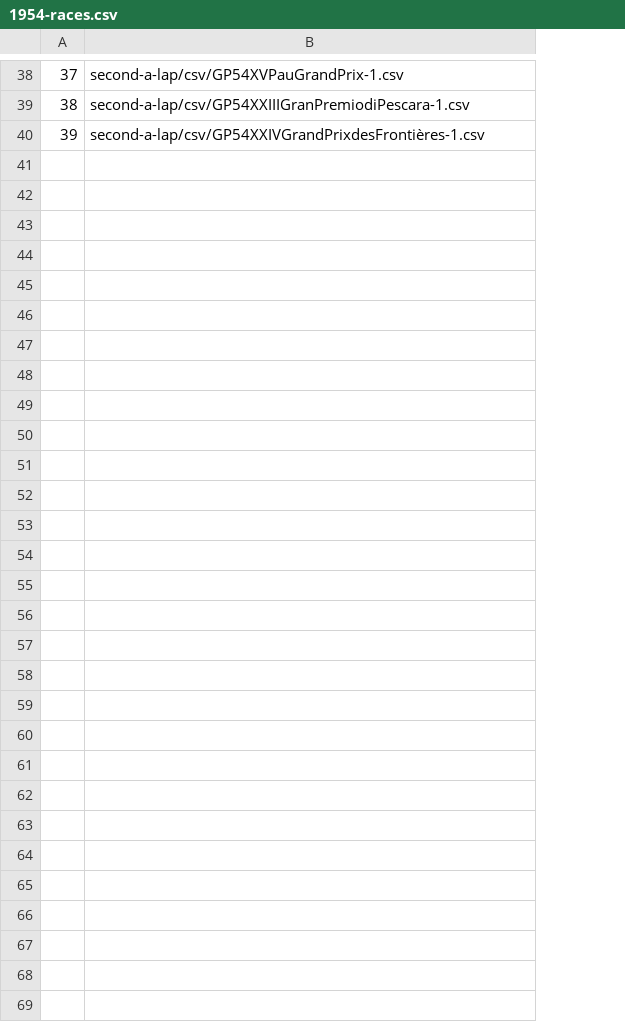
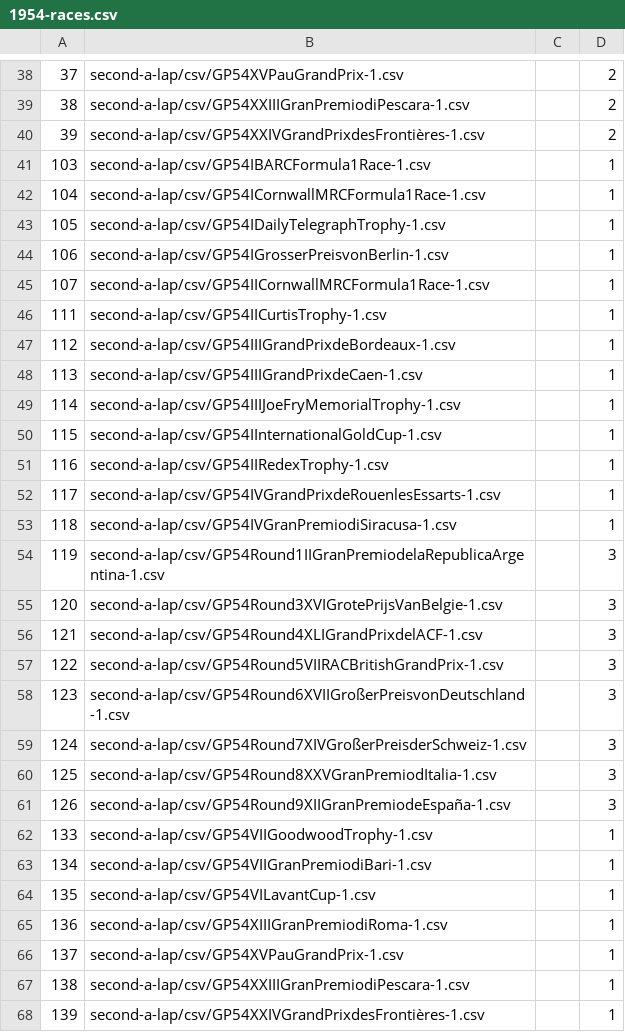
Before and after one commit to emkael/elof1, a CSV file: 1954-races.csv, drawn as a sheet; only a part is shown, gaps mark what is left out; the diff names each change by its address in the sheet, - before the commit and + after, or states it on an @@ line.

```diff
--- a/1954-races.csv
+++ b/1954-races.csv
+column C, empty
+column D, rows 38-40: all 2
+row 41: 103 | second-a-lap/csv/GP54IBARCFormula1Race-1.csv |  | 1
+row 42: 104 | second-a-lap/csv/GP54ICornwallMRCFormula1Race-1.csv |  | 1
+row 43: 105 | second-a-lap/csv/GP54IDailyTelegraphTrophy-1.csv |  | 1
+row 44: 106 | second-a-lap/csv/GP54IGrosserPreisvonBerlin-1.csv |  | 1
+row 45: 107 | second-a-lap/csv/GP54IICornwallMRCFormula1Race-1.csv |  | 1
+row 46: 111 | second-a-lap/csv/GP54IICurtisTrophy-1.csv |  | 1
+row 47: 112 | second-a-lap/csv/GP54IIIGrandPrixdeBordeaux-1.csv |  | 1
+row 48: 113 | second-a-lap/csv/GP54IIIGrandPrixdeCaen-1.csv |  | 1
+row 49: 114 | second-a-lap/csv/GP54IIIJoeFryMemorialTrophy-1.csv |  | 1
+row 50: 115 | second-a-lap/csv/GP54IInternationalGoldCup-1.csv |  | 1
+row 51: 116 | second-a-lap/csv/GP54IIRedexTrophy-1.csv |  | 1
+row 52: 117 | second-a-lap/csv/GP54IVGrandPrixdeRouenlesEssarts-1.csv |  | 1
+row 53: 118 | second-a-lap/csv/GP54IVGranPremiodiSiracusa-1.csv |  | 1
+row 54: 119 | second-a-lap/csv/GP54Round1IIGranPremiodelaRepublicaArgentina-1.csv |  | 3
+row 55: 120 | second-a-lap/csv/GP54Round3XVIGrotePrijsVanBelgie-1.csv |  | 3
+row 56: 121 | second-a-lap/csv/GP54Round4XLIGrandPrixdelACF-1.csv |  | 3
+row 57: 122 | second-a-lap/csv/GP54Round5VIIRACBritishGrandPrix-1.csv |  | 3
+row 58: 123 | second-a-lap/csv/GP54Round6XVIIGroßerPreisvonDeutschland-1.csv |  | 3
+row 59: 124 | second-a-lap/csv/GP54Round7XIVGroßerPreisderSchweiz-1.csv |  | 3
+row 60: 125 | second-a-lap/csv/GP54Round8XXVGranPremiodItalia-1.csv |  | 3
+row 61: 126 | second-a-lap/csv/GP54Round9XIIGranPremiodeEspaña-1.csv |  | 3
+row 62: 133 | second-a-lap/csv/GP54VIIGoodwoodTrophy-1.csv |  | 1
+row 63: 134 | second-a-lap/csv/GP54VIIGranPremiodiBari-1.csv |  | 1
+row 64: 135 | second-a-lap/csv/GP54VILavantCup-1.csv |  | 1
+row 65: 136 | second-a-lap/csv/GP54XIIIGranPremiodiRoma-1.csv |  | 1
+row 66: 137 | second-a-lap/csv/GP54XVPauGrandPrix-1.csv |  | 1
+row 67: 138 | second-a-lap/csv/GP54XXIIIGranPremiodiPescara-1.csv |  | 1
+row 68: 139 | second-a-lap/csv/GP54XXIVGrandPrixdesFrontières-1.csv |  | 1
```
Also changed, not shown: 1 other file.
